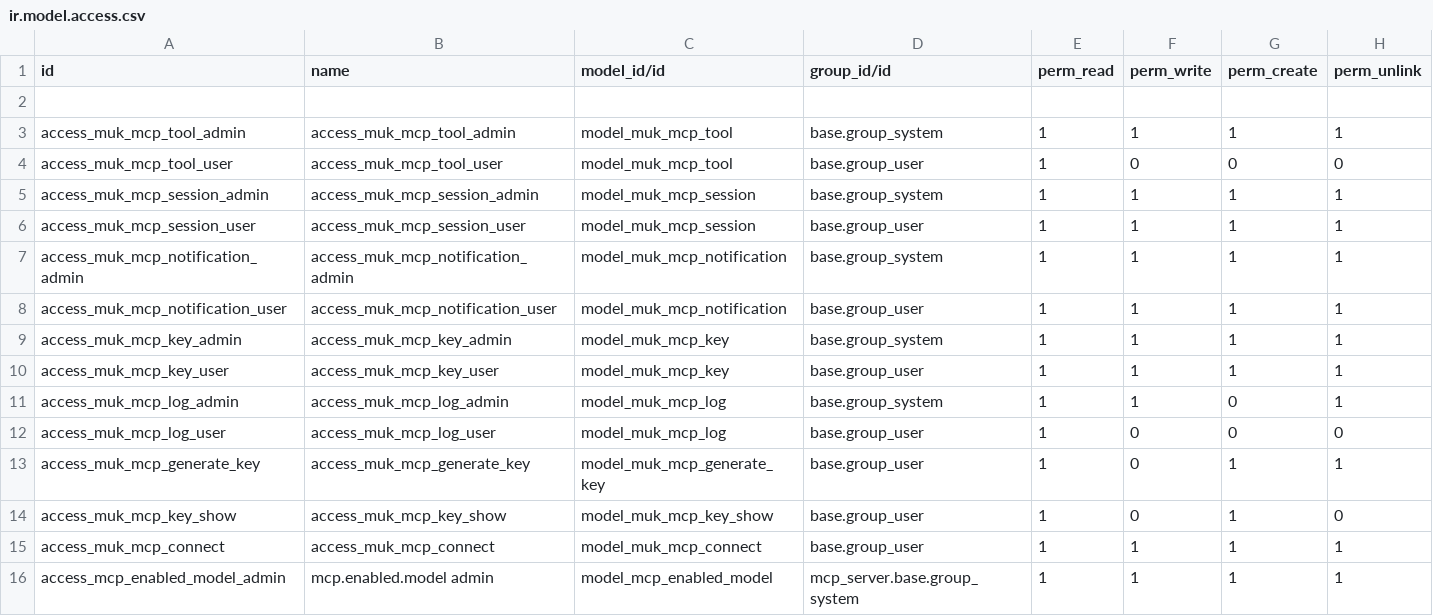
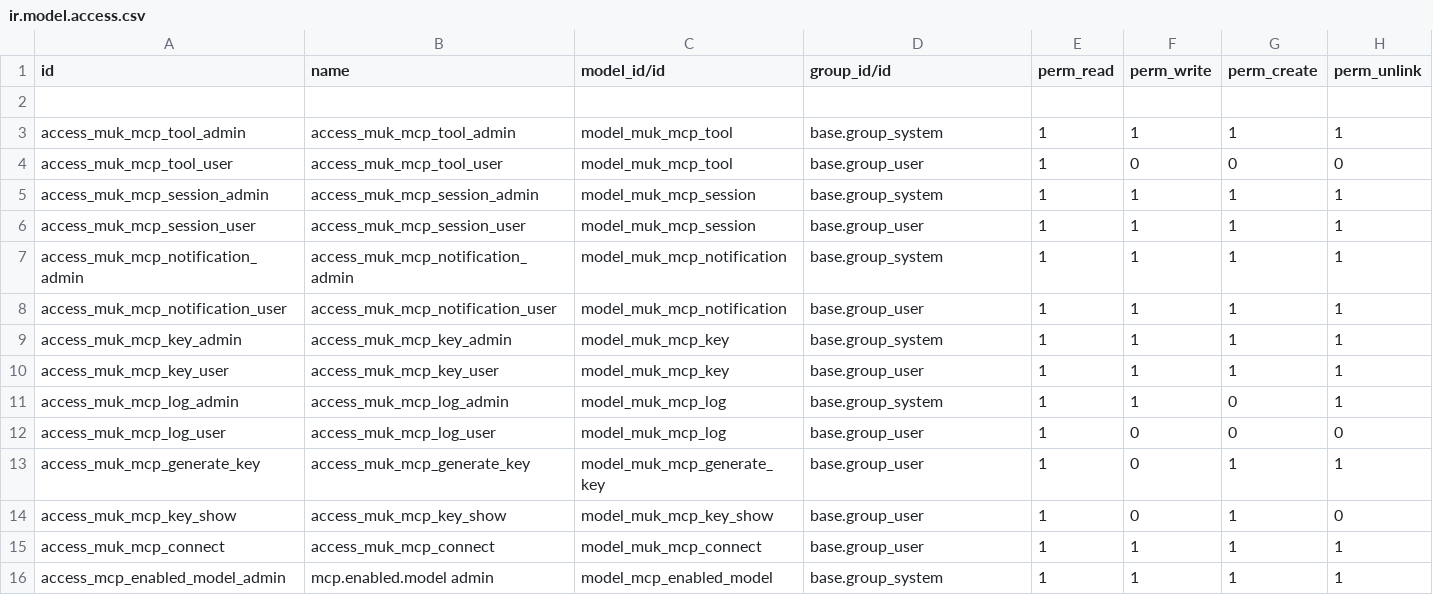
Before and after one commit to ougc27/xe-seguridad, a CSV file: muk_mcp/security/ir.model.access.csv, drawn as a sheet.

Commit message:
[FIX] Correct group in ir.model.access

```diff
--- a/muk_mcp/security/ir.model.access.csv
+++ b/muk_mcp/security/ir.model.access.csv
@@ -15,2 +15,2 @@ access_muk_mcp_key_show,access_muk_mcp_key_show,model_muk_mcp_key_show,base.grou
 access_muk_mcp_connect,access_muk_mcp_connect,model_muk_mcp_connect,base.group_user,1,1,1,1
-access_mcp_enabled_model_admin,mcp.enabled.model admin,model_mcp_enabled_model,mcp_server.base.group_system,1,1,1,1
+access_mcp_enabled_model_admin,mcp.enabled.model admin,model_mcp_enabled_model,base.group_system,1,1,1,1
```
